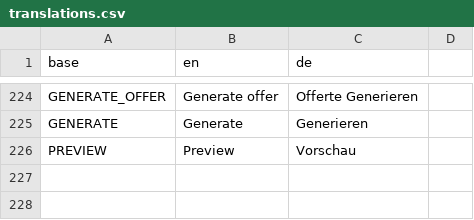
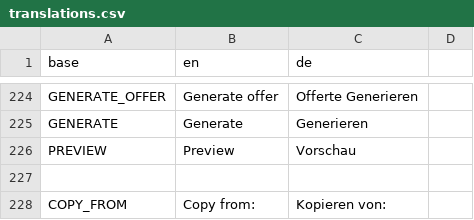
Before and after one commit to PascalLuginbuehl/offery-pwa-rewrite, a CSV file: src/i18n/translations.csv, drawn as a sheet; only a part is shown, gaps mark what is left out; the diff names each change by its address in the sheet, - before the commit and + after, or states it on an @@ line.

```diff
--- a/src/i18n/translations.csv
+++ b/src/i18n/translations.csv
+row 227: (empty)
+row 228: COPY_FROM | Copy from: | Kopieren von:
```
Also changed, not shown: 7 other files.
